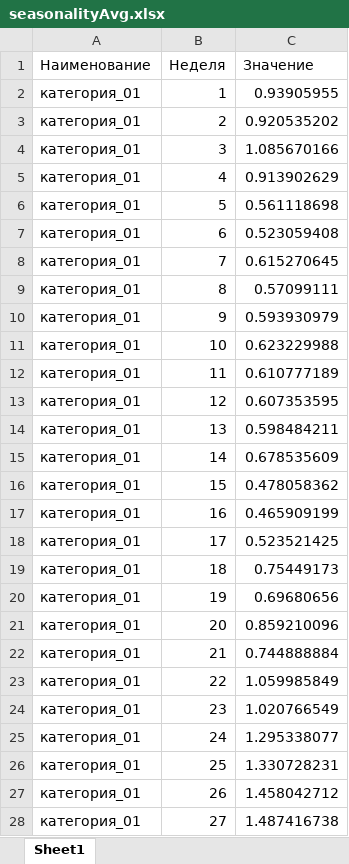
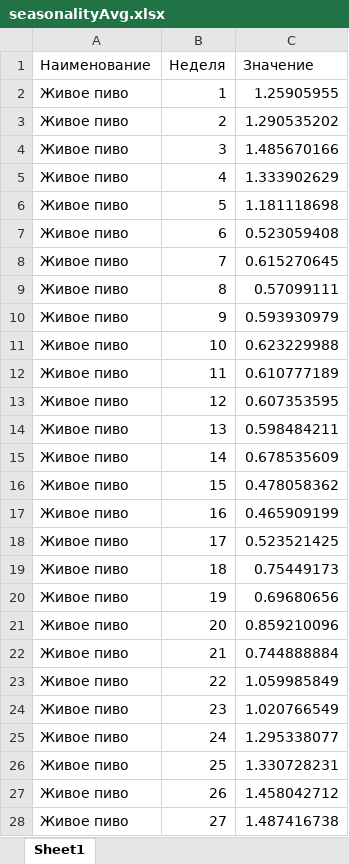
Before and after one commit to Kujavia/SputnikPro_test_2_2, an Excel workbook: images/demo_file/seasonalityAvg.xlsx, sheet Sheet1, drawn as a sheet; only a part is shown; values as stored, in another font and other column widths than the file's, no borders; removed rows and columns are numbered as before the commit, all else as after; the diff covers the shown part only; the diff names each change by its address in the sheet, - before the commit and + after, or states it on an @@ line.

```diff
--- a/images/demo_file/seasonalityAvg.xlsx (sheet Sheet1)
+++ b/images/demo_file/seasonalityAvg.xlsx (sheet Sheet1)
-row 2: категория_01 | 1 | 0.93905955
-row 3: категория_01 | 2 | 0.920535202
-row 4: категория_01 | 3 | 1.085670166
-row 5: категория_01 | 4 | 0.913902629
-row 6: категория_01 | 5 | 0.561118698
+row 2: Живое пиво | 1 | 1.25905955
+row 3: Живое пиво | 2 | 1.290535202
+row 4: Живое пиво | 3 | 1.485670166
+row 5: Живое пиво | 4 | 1.333902629
+row 6: Живое пиво | 5 | 1.181118698
-A7:A28 (Наименование): категория_01
+A7:A28 (Наименование): Живое пиво
```
Also changed, not shown: 65 added rows, 65 removed rows and 272 edited cells elsewhere in this sheet, images/demo_file/newProducts1.xlsx, images/demo_file/seasonalityTrend.xlsx, 13 other files.
